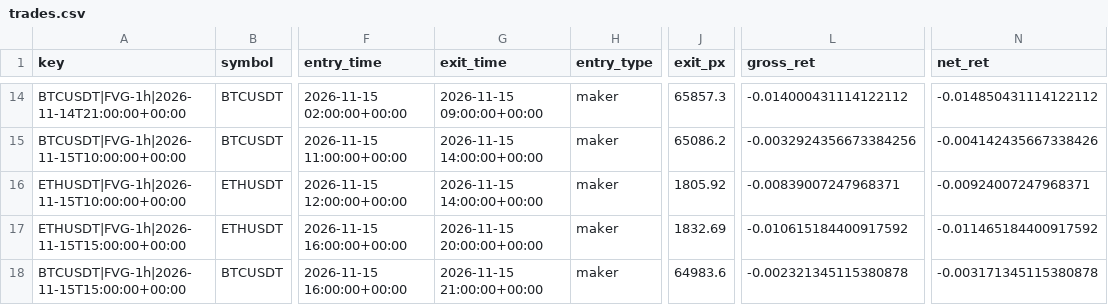
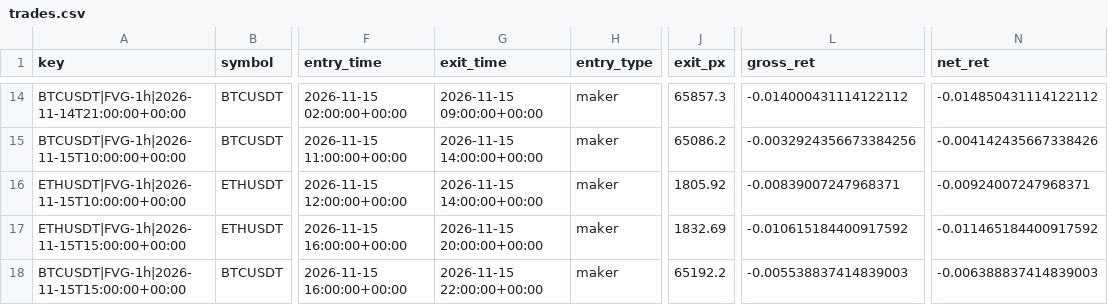
Before and after one commit to richard-nend/youtube-quant-lab, a CSV file: live/trades.csv, drawn as a sheet; only a part is shown, gaps mark what is left out; the diff names each change by its address in the sheet, - before the commit and + after, or states it on an @@ line.

Commit message:
live: 2026-11-15T23:03Z

```diff
--- a/live/trades.csv
+++ b/live/trades.csv
-G18 (exit_time): 2026-11-15 21:00:00+00:00
+G18 (exit_time): 2026-11-15 22:00:00+00:00
-J18 (exit_px): 64983.6
+J18 (exit_px): 65192.2
-L18 (gross_ret): -0.002321345115380878
+L18 (gross_ret): -0.005538837414839003
-N18 (net_ret): -0.003171345115380878
+N18 (net_ret): -0.006388837414839003
```
Also changed, not shown: 1 other file.
